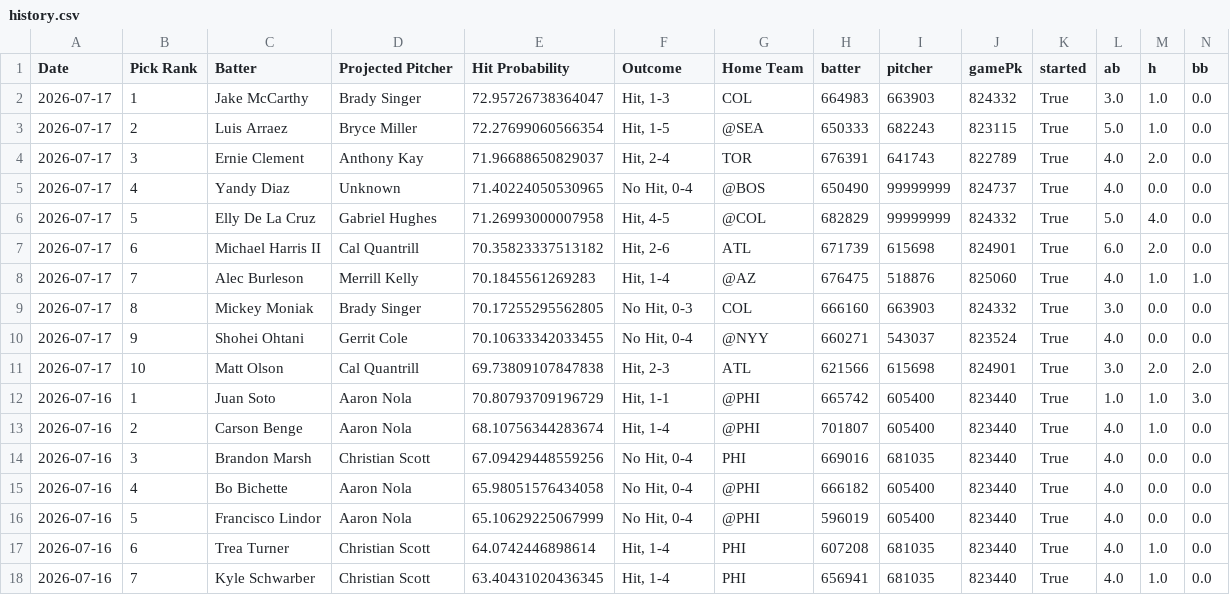
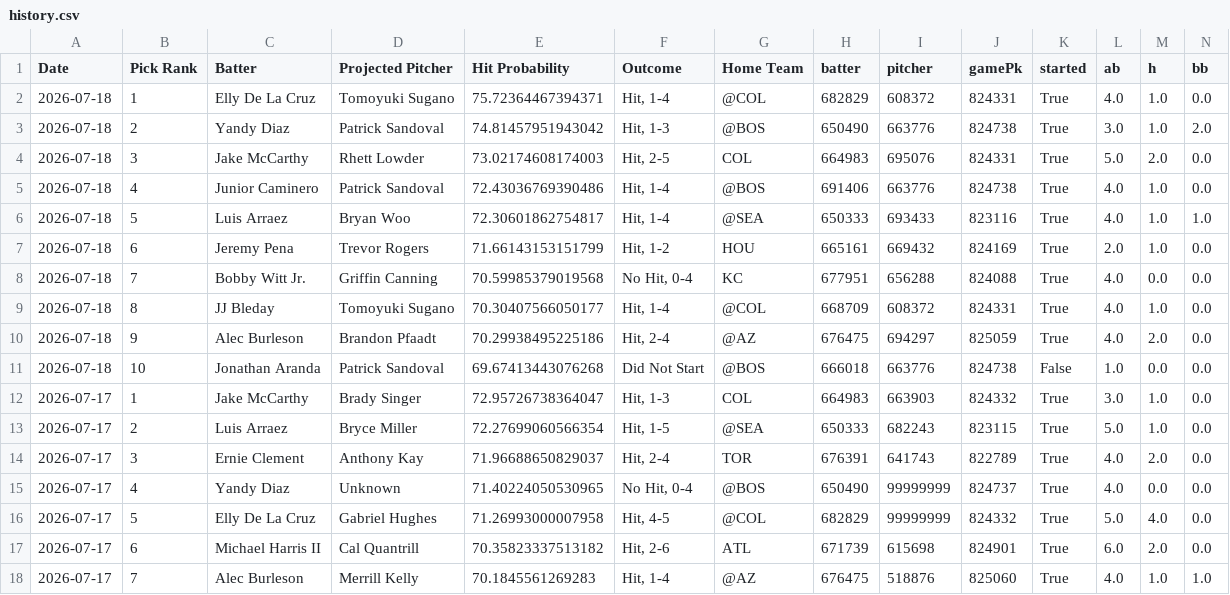
Before and after one commit to TheBreakdownPoint/PickHelper, a CSV file: history.csv, drawn as a sheet; only a part is shown; the shorter side is filled out with more unchanged rows; rows hold the shown columns only; the diff names each change by its address in the sheet, - before the commit and + after, or states it on an @@ line.

Commit message:
Daily history update 2026-07-19 14:00:08

```diff
--- a/history.csv
+++ b/history.csv
+row 2: 2026-07-18 | 1 | Elly De La Cruz | Tomoyuki Sugano | 75.72364467394371 | Hit, 1-4 | @COL | 682829 | 608372 | 824331 | True | 4.0 | 1.0 | 0.0
+row 3: 2026-07-18 | 2 | Yandy Diaz | Patrick Sandoval | 74.81457951943042 | Hit, 1-3 | @BOS | 650490 | 663776 | 824738 | True | 3.0 | 1.0 | 2.0
+row 4: 2026-07-18 | 3 | Jake McCarthy | Rhett Lowder | 73.02174608174003 | Hit, 2-5 | COL | 664983 | 695076 | 824331 | True | 5.0 | 2.0 | 0.0
+row 5: 2026-07-18 | 4 | Junior Caminero | Patrick Sandoval | 72.43036769390486 | Hit, 1-4 | @BOS | 691406 | 663776 | 824738 | True | 4.0 | 1.0 | 0.0
+row 6: 2026-07-18 | 5 | Luis Arraez | Bryan Woo | 72.30601862754817 | Hit, 1-4 | @SEA | 650333 | 693433 | 823116 | True | 4.0 | 1.0 | 1.0
+row 7: 2026-07-18 | 6 | Jeremy Pena | Trevor Rogers | 71.66143153151799 | Hit, 1-2 | HOU | 665161 | 669432 | 824169 | True | 2.0 | 1.0 | 0.0
+row 8: 2026-07-18 | 7 | Bobby Witt Jr. | Griffin Canning | 70.59985379019568 | No Hit, 0-4 | KC | 677951 | 656288 | 824088 | True | 4.0 | 0.0 | 0.0
+row 9: 2026-07-18 | 8 | JJ Bleday | Tomoyuki Sugano | 70.30407566050177 | Hit, 1-4 | @COL | 668709 | 608372 | 824331 | True | 4.0 | 1.0 | 0.0
+row 10: 2026-07-18 | 9 | Alec Burleson | Brandon Pfaadt | 70.29938495225186 | Hit, 2-4 | @AZ | 676475 | 694297 | 825059 | True | 4.0 | 2.0 | 0.0
+row 11: 2026-07-18 | 10 | Jonathan Aranda | Patrick Sandoval | 69.67413443076268 | Did Not Start | @BOS | 666018 | 663776 | 824738 | False | 1.0 | 0.0 | 0.0
```
